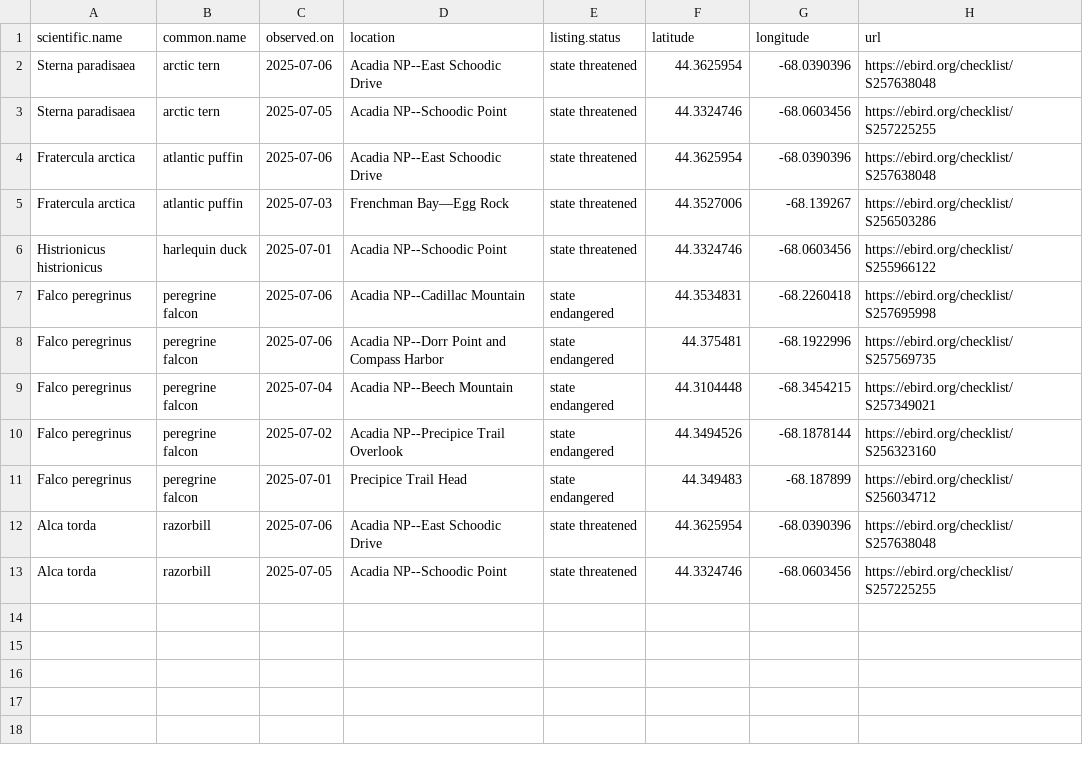
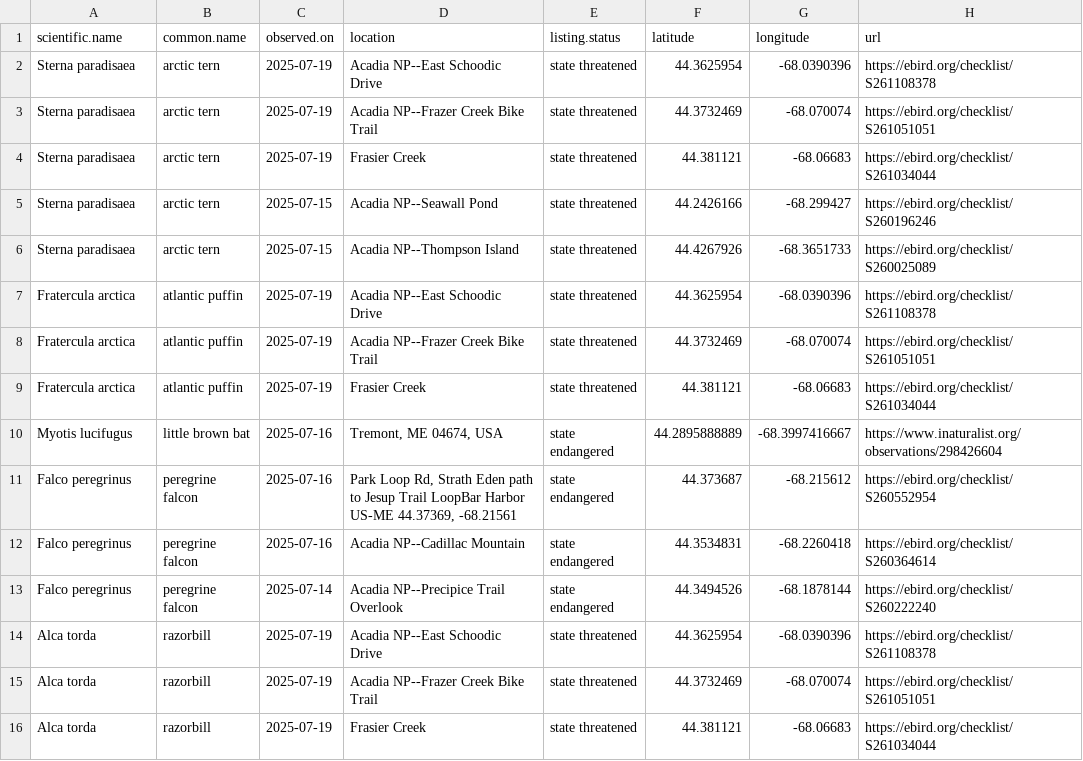
Before and after one commit to Kylelima21/ANP_managers_report, a CSV file: email_alerts/outputs/te_specieslist.csv, drawn as a sheet.

```diff
--- a/email_alerts/outputs/te_specieslist.csv
+++ b/email_alerts/outputs/te_specieslist.csv
@@ -1,13 +1,16 @@
 "scientific.name","common.name","observed.on","location","listing.status","latitude","longitude","url"
-"Sterna paradisaea","arctic tern",2025-07-06,"Acadia NP--East Schoodic Drive ","state threatened",44.3625954,-68.0390396,"https://ebird.org/checklist/S257638048"
-"Sterna paradisaea","arctic tern",2025-07-05,"Acadia NP--Schoodic Point","state threatened",44.3324746,-68.0603456,"https://ebird.org/checklist/S257225255"
-"Fratercula arctica","atlantic puffin",2025-07-06,"Acadia NP--East Schoodic Drive ","state threatened",44.3625954,-68.0390396,"https://ebird.org/checklist/S257638048"
-"Fratercula arctica","atlantic puffin",2025-07-03,"Frenchman Bay—Egg Rock","state threatened",44.3527006,-68.139267,"https://ebird.org/checklist/S256503286"
-"Histrionicus histrionicus","harlequin duck",2025-07-01,"Acadia NP--Schoodic Point","state threatened",44.3324746,-68.0603456,"https://ebird.org/checklist/S255966122"
-"Falco peregrinus","peregrine falcon",2025-07-06,"Acadia NP--Cadillac Mountain","state endangered",44.3534831,-68.2260418,"https://ebird.org/checklist/S257695998"
-"Falco peregrinus","peregrine falcon",2025-07-06,"Acadia NP--Dorr Point and Compass Harbor","state endangered",44.375481,-68.1922996,"https://ebird.org/checklist/S257569735"
-"Falco peregrinus","peregrine falcon",2025-07-04,"Acadia NP--Beech Mountain","state endangered",44.3104448,-68.3454215,"https://ebird.org/checklist/S257349021"
-"Falco peregrinus","peregrine falcon",2025-07-02,"Acadia NP--Precipice Trail Overlook","state endangered",44.3494526,-68.1878144,"https://ebird.org/checklist/S256323160"
-"Falco peregrinus","peregrine falcon",2025-07-01,"Precipice Trail Head","state endangered",44.349483,-68.187899,"https://ebird.org/checklist/S256034712"
-"Alca torda","razorbill",2025-07-06,"Acadia NP--East Schoodic Drive ","state threatened",44.3625954,-68.0390396,"https://ebird.org/checklist/S257638048"
-"Alca torda","razorbill",2025-07-05,"Acadia NP--Schoodic Point","state threatened",44.3324746,-68.0603456,"https://ebird.org/checklist/S257225255"
+"Sterna paradisaea","arctic tern",2025-07-19,"Acadia NP--East Schoodic Drive ","state threatened",44.3625954,-68.0390396,"https://ebird.org/checklist/S261108378"
+"Sterna paradisaea","arctic tern",2025-07-19,"Acadia NP--Frazer Creek Bike Trail","state threatened",44.3732469,-68.070074,"https://ebird.org/checklist/S261051051"
+"Sterna paradisaea","arctic tern",2025-07-19,"Frasier Creek","state threatened",44.381121,-68.06683,"https://ebird.org/checklist/S261034044"
+"Sterna paradisaea","arctic tern",2025-07-15,"Acadia NP--Seawall Pond","state threatened",44.2426166,-68.299427,"https://ebird.org/checklist/S260196246"
+"Sterna paradisaea","arctic tern",2025-07-15,"Acadia NP--Thompson Island","state threatened",44.4267926,-68.3651733,"https://ebird.org/checklist/S260025089"
+"Fratercula arctica","atlantic puffin",2025-07-19,"Acadia NP--East Schoodic Drive ","state threatened",44.3625954,-68.0390396,"https://ebird.org/checklist/S261108378"
+"Fratercula arctica","atlantic puffin",2025-07-19,"Acadia NP--Frazer Creek Bike Trail","state threatened",44.3732469,-68.070074,"https://ebird.org/checklist/S261051051"
+"Fratercula arctica","atlantic puffin",2025-07-19,"Frasier Creek","state threatened",44.381121,-68.06683,"https://ebird.org/checklist/S261034044"
+"Myotis lucifugus","little brown bat",2025-07-16,"Tremont, ME 04674, USA","state endangered",44.2895888889,-68.3997416667,"https://www.inaturalist.org/observations/298426604"
+"Falco peregrinus","peregrine falcon",2025-07-16,"Park Loop Rd, Strath Eden path to Jesup Trail LoopBar Harbor US-ME 44.37369, -68.21561","state endangered",44.373687,-68.215612,"https://ebird.org/checklist/S260552954"
+"Falco peregrinus","peregrine falcon",2025-07-16,"Acadia NP--Cadillac Mountain","state endangered",44.3534831,-68.2260418,"https://ebird.org/checklist/S260364614"
+"Falco peregrinus","peregrine falcon",2025-07-14,"Acadia NP--Precipice Trail Overlook","state endangered",44.3494526,-68.1878144,"https://ebird.org/checklist/S260222240"
+"Alca torda","razorbill",2025-07-19,"Acadia NP--East Schoodic Drive ","state threatened",44.3625954,-68.0390396,"https://ebird.org/checklist/S261108378"
+"Alca torda","razorbill",2025-07-19,"Acadia NP--Frazer Creek Bike Trail","state threatened",44.3732469,-68.070074,"https://ebird.org/checklist/S261051051"
+"Alca torda","razorbill",2025-07-19,"Frasier Creek","state threatened",44.381121,-68.06683,"https://ebird.org/checklist/S261034044"
```
Also changed, not shown: email_alerts/outputs/rare_specieslist.csv, 4 other files.
